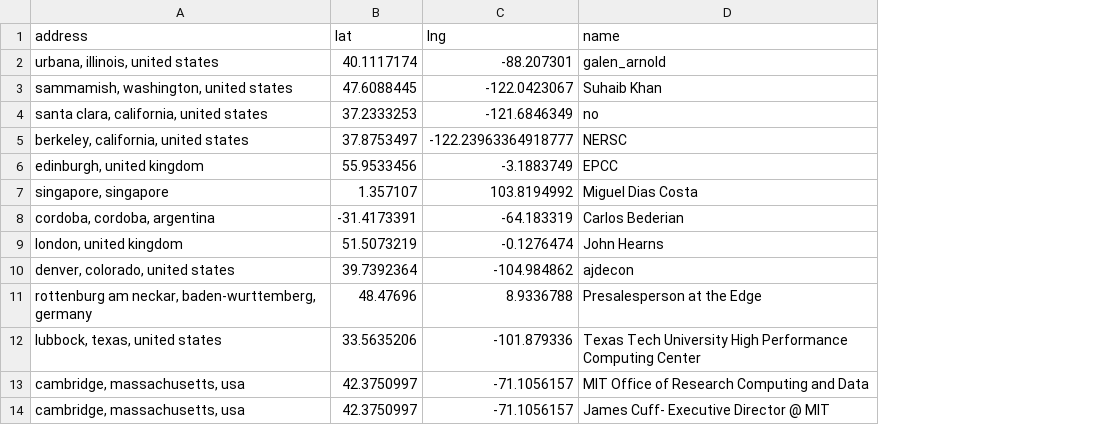
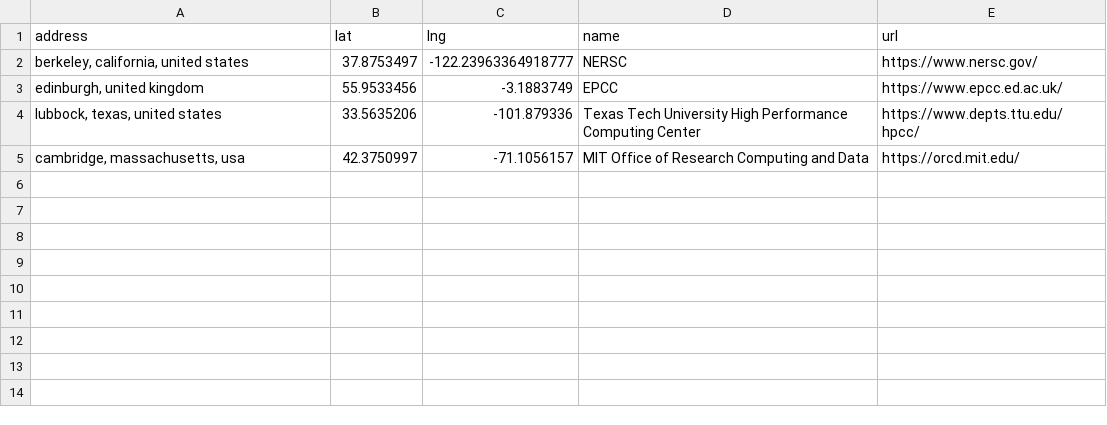
Before and after one commit to hpc-social/map, a CSV file: _data/group-locations.csv, drawn as a sheet; removed rows and columns are numbered as before the commit, all else as after; the diff names each change by its address in the sheet, - before the commit and + after, or states it on an @@ line.

Commit message:
add groups urls to the map!
Signed-off-by: vsoch <vsoch@users.noreply.github.com>

```diff
--- a/_data/group-locations.csv
+++ b/_data/group-locations.csv
+column E (url), rows 2-5: https://www.nersc.gov/ | https://www.epcc.ed.ac.uk/ | https://www.depts.ttu.edu/hpcc/ | https://orcd.mit.edu/
-row 2: urbana, illinois, united states | 40.1117174 | -88.207301 | galen_arnold
-row 3: sammamish, washington, united states | 47.6088445 | -122.0423067 | Suhaib Khan
-row 4: santa clara, california, united states | 37.2333253 | -121.6846349 | no
-row 7: singapore, singapore | 1.357107 | 103.8194992 | Miguel Dias Costa
-row 8: cordoba, cordoba, argentina | -31.4173391 | -64.183319 | Carlos Bederian
-row 9: london, united kingdom | 51.5073219 | -0.1276474 | John Hearns
-row 10: denver, colorado, united states | 39.7392364 | -104.984862 | ajdecon
-row 11: rottenburg am neckar, baden-wurttemberg, germany | 48.47696 | 8.9336788 | Presalesperson at the Edge
-row 14: cambridge, massachusetts, usa | 42.3750997 | -71.1056157 | James Cuff- Executive Director @ MIT
```
Also changed, not shown: _data/locations.csv, 2 other files.
